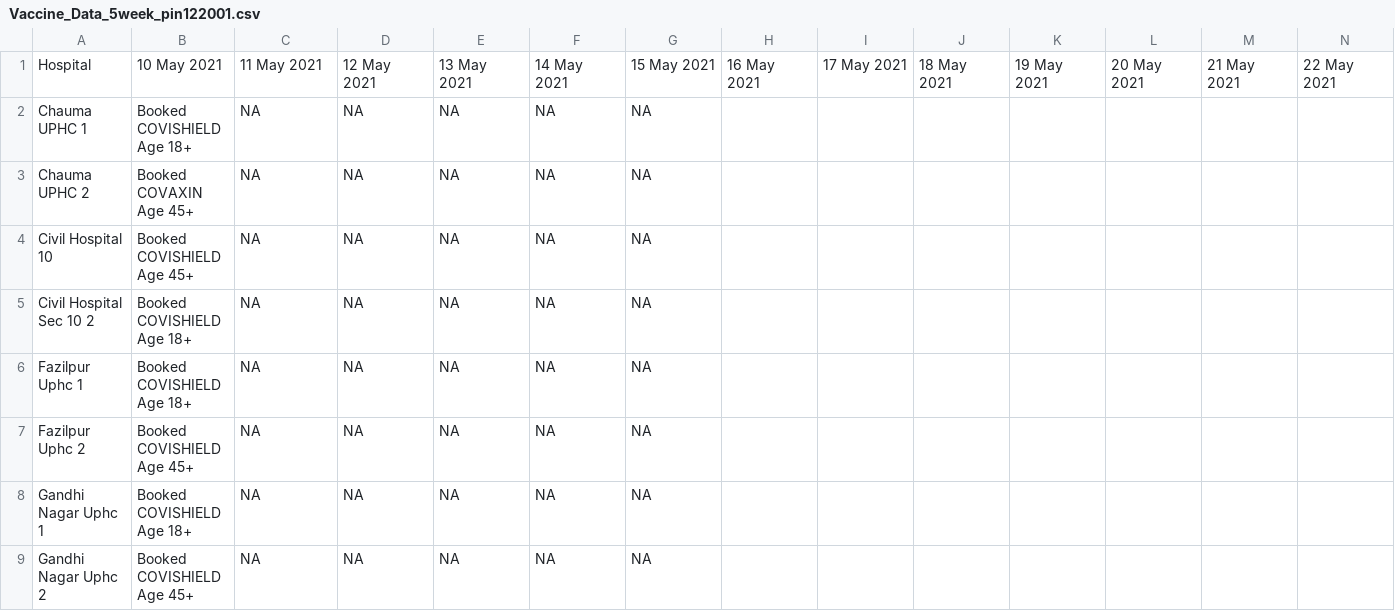
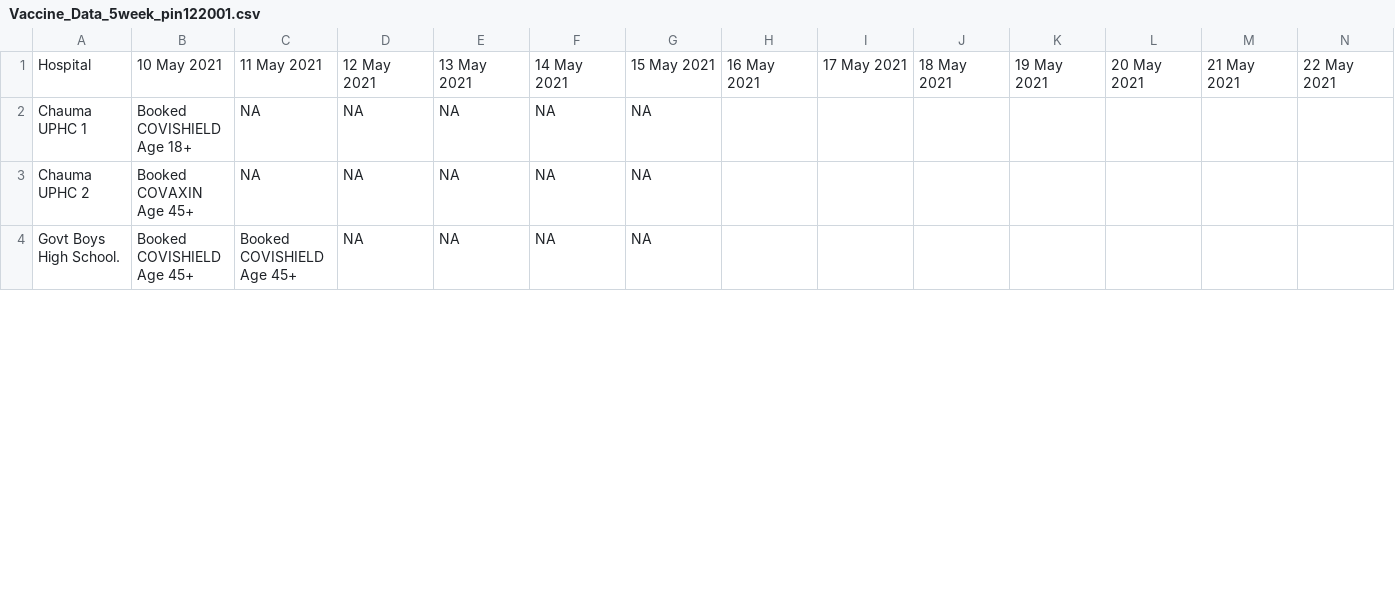
Before and after one commit to karthikramx/vaccine-availability-india, a CSV file: Vaccine_Data_5week_pin122001.csv, drawn as a sheet; only a part is shown; rows hold the shown columns only; the diff covers the shown part only; the diff names each change by its address in the sheet, - before the commit and + after, or states it on an @@ line.

Commit message:
cowin website check for vaccines

```diff
--- a/Vaccine_Data_5week_pin122001.csv
+++ b/Vaccine_Data_5week_pin122001.csv
-A4: Civil Hospital 10
+A4: Govt Boys High School.
-C4: NA
+C4: Booked COVISHIELD Age 45+
-row 5: Civil Hospital Sec 10 2 | Booked COVISHIELD Age 18+ | NA | NA | NA | NA | NA
-row 6: Fazilpur Uphc 1 | Booked COVISHIELD Age 18+ | NA | NA | NA | NA | NA
-row 7: Fazilpur Uphc 2 | Booked COVISHIELD Age 45+ | NA | NA | NA | NA | NA
-row 8: Gandhi Nagar Uphc 1 | Booked COVISHIELD Age 18+ | NA | NA | NA | NA | NA
-row 9: Gandhi Nagar Uphc 2 | Booked COVISHIELD Age 45+ | NA | NA | NA | NA | NA
```
Also changed, not shown: 8 removed rows and 7 edited cells elsewhere in this file, Vaccine_Data_5week_pin403711.csv, 3 other files.
